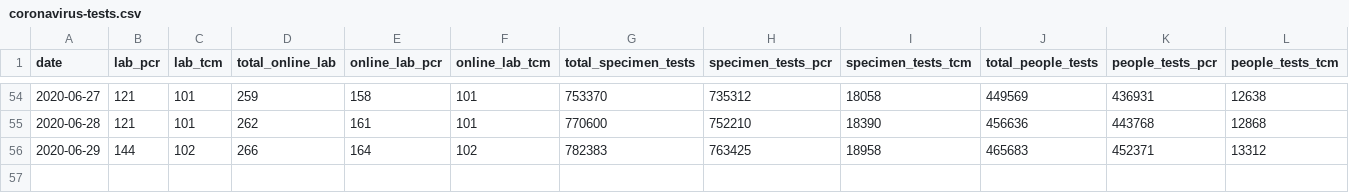
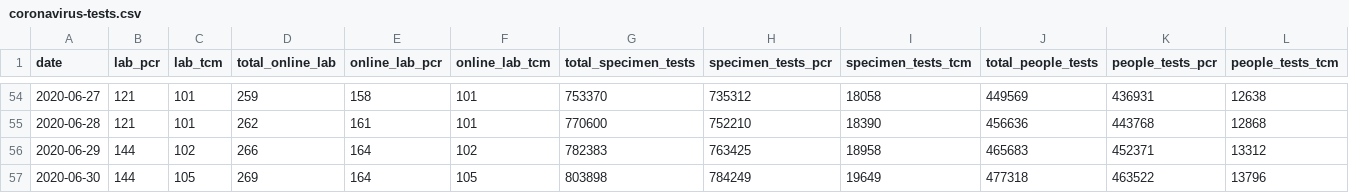
Before and after one commit to nusadata/web, a CSV file: static/coronavirus-tests.csv, drawn as a sheet; only a part is shown, gaps mark what is left out; rows hold the shown columns only; the diff names each change by its address in the sheet, - before the commit and + after, or states it on an @@ line.

```diff
--- a/static/coronavirus-tests.csv
+++ b/static/coronavirus-tests.csv
+row 57: 2020-06-30 | 144 | 105 | 269 | 164 | 105 | 803898 | 784249 | 19649 | 477318 | 463522 | 13796
```
Also changed, not shown: 1 other file.
